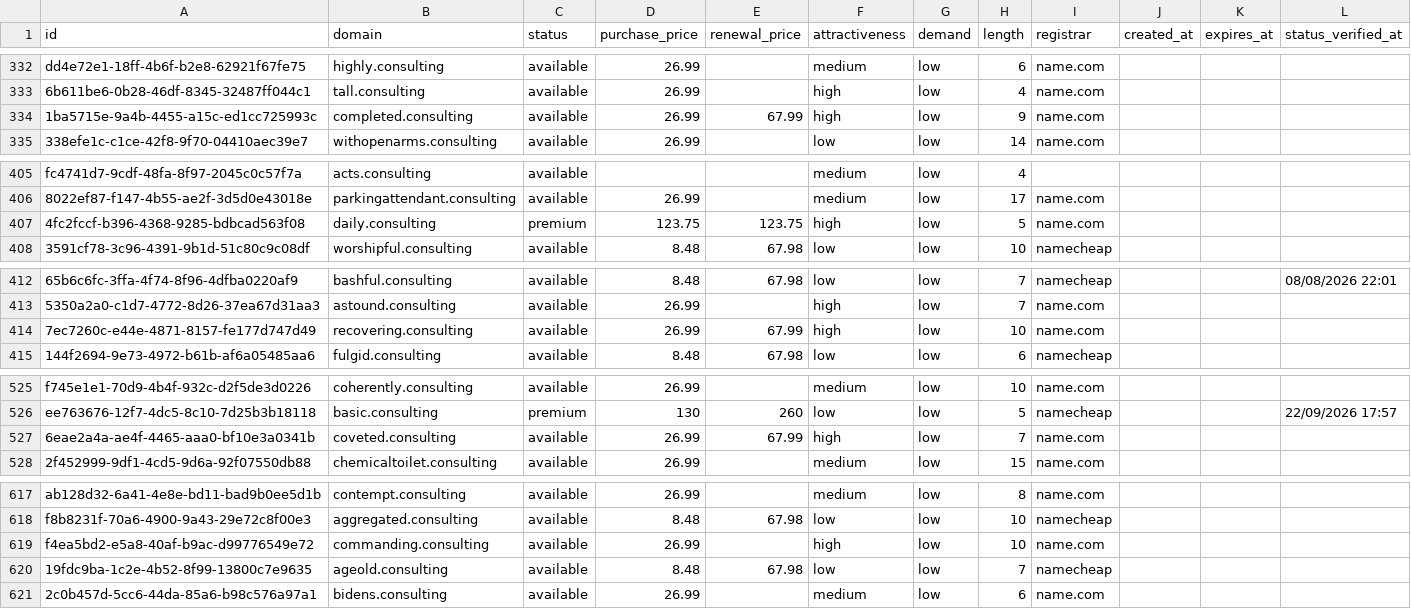
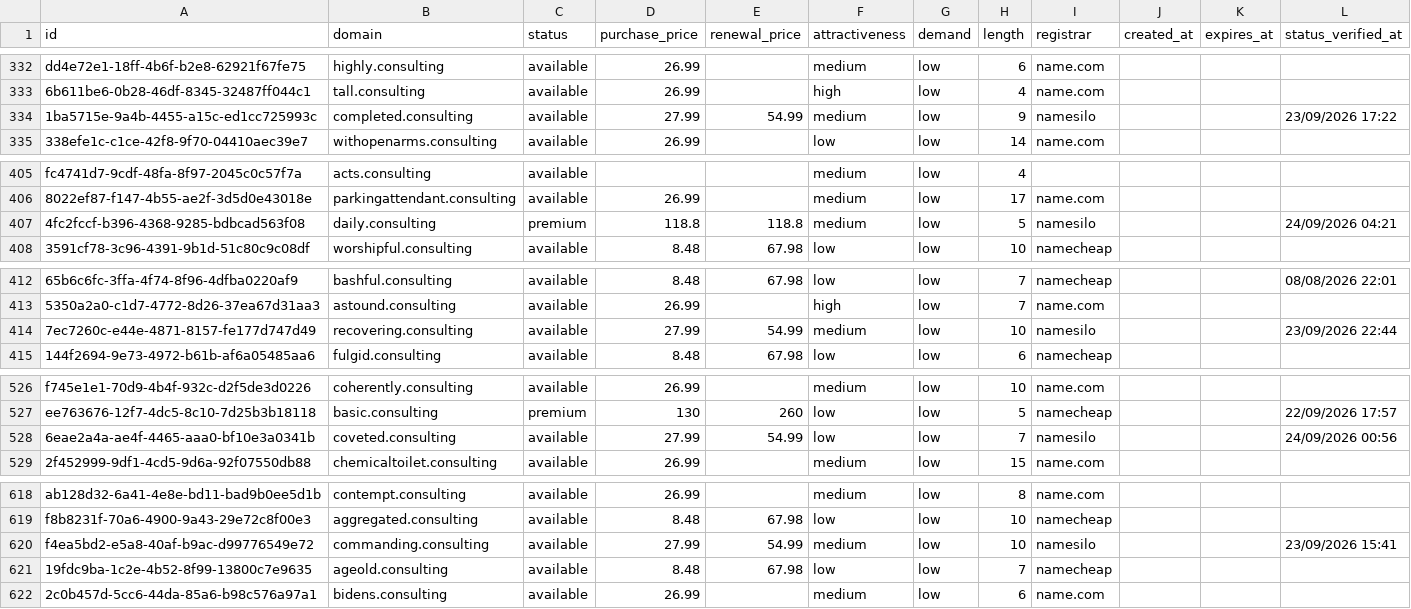
Before and after one commit to UniqueDomains/consulting-oneword-domains, a CSV file: consulting.csv, drawn as a sheet; only a part is shown, gaps mark what is left out; addresses are those after the commit; the diff covers the shown part only; the diff names each change by its address in the sheet, - before the commit and + after, or states it on an @@ line.

```diff
--- a/consulting.csv
+++ b/consulting.csv
-D334 (purchase_price): 26.99
+D334 (purchase_price): 27.99
-E334 (renewal_price): 67.99
+E334 (renewal_price): 54.99
-F334 (attractiveness): high
+F334 (attractiveness): medium
-I334 (registrar): name.com
+I334 (registrar): namesilo
-L334 (status_verified_at): (empty)
+L334 (status_verified_at): 23/09/2026 17:22
-D407 (purchase_price): 123.75
+D407 (purchase_price): 118.8
-E407 (renewal_price): 123.75
+E407 (renewal_price): 118.8
-F407 (attractiveness): high
+F407 (attractiveness): medium
-I407 (registrar): name.com
+I407 (registrar): namesilo
-L407 (status_verified_at): (empty)
+L407 (status_verified_at): 24/09/2026 04:21
-D414 (purchase_price): 26.99
+D414 (purchase_price): 27.99
-E414 (renewal_price): 67.99
+E414 (renewal_price): 54.99
-F414 (attractiveness): high
+F414 (attractiveness): medium
-I414 (registrar): name.com
+I414 (registrar): namesilo
-L414 (status_verified_at): (empty)
+L414 (status_verified_at): 23/09/2026 22:44
-D528 (purchase_price): 26.99
+D528 (purchase_price): 27.99
-E528 (renewal_price): 67.99
+E528 (renewal_price): 54.99
-F528 (attractiveness): high
+F528 (attractiveness): low
-I528 (registrar): name.com
+I528 (registrar): namesilo
-L528 (status_verified_at): (empty)
+L528 (status_verified_at): 24/09/2026 00:56
-D620 (purchase_price): 26.99
+D620 (purchase_price): 27.99
-E620 (renewal_price): (empty)
+E620 (renewal_price): 54.99
-F620 (attractiveness): high
+F620 (attractiveness): medium
-I620 (registrar): name.com
+I620 (registrar): namesilo
-L620 (status_verified_at): (empty)
+L620 (status_verified_at): 23/09/2026 15:41
```
Also changed, not shown: 1 added row, 1 removed row and 121 edited cells elsewhere in this file, 4 other files.
